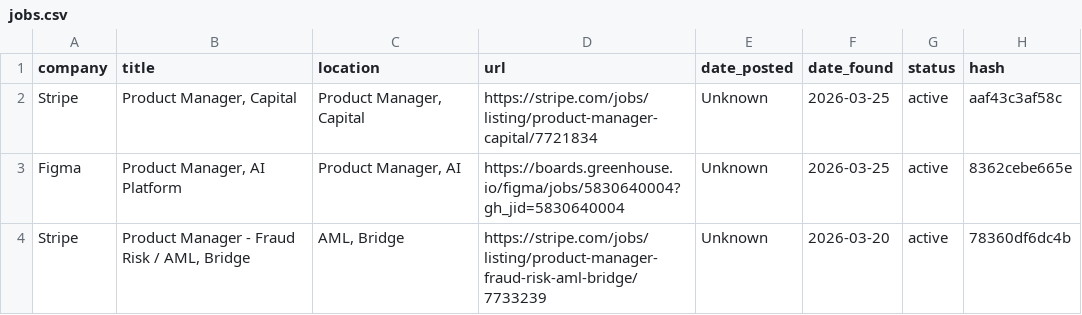
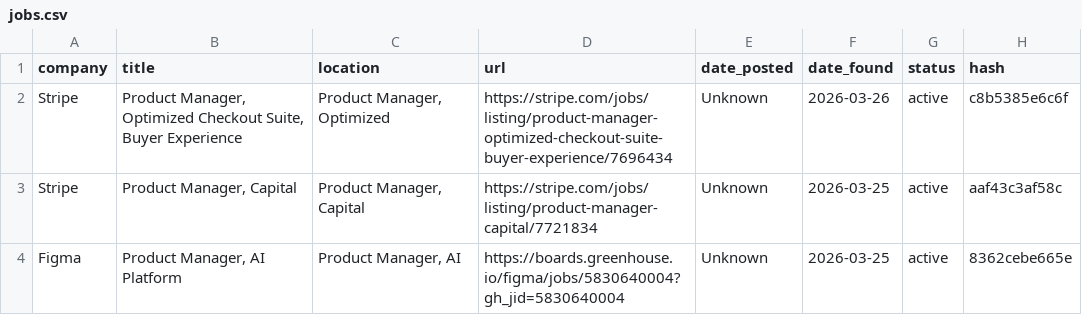
Before and after one commit to alishsayd/Scraper, a CSV file: data/jobs.csv, drawn as a sheet; only a part is shown; the shorter side is filled out with more unchanged rows; the diff names each change by its address in the sheet, - before the commit and + after, or states it on an @@ line.

```diff
--- a/data/jobs.csv
+++ b/data/jobs.csv
+row 2: Stripe | Product Manager, Optimized Checkout Suite, Buyer Experience | Product Manager, Optimized | https://stripe.com/jobs/listing/product-manager-optimized-checkout-suite-buyer-experience/7696434 | Unknown | 2026-03-26 | active | c8b5385e6c6f
```
Also changed, not shown: 3 other files.
